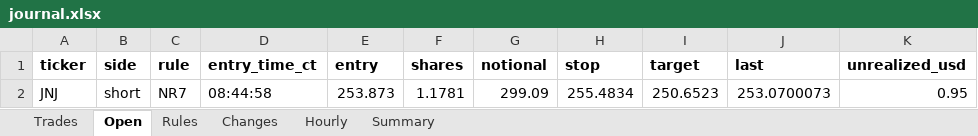
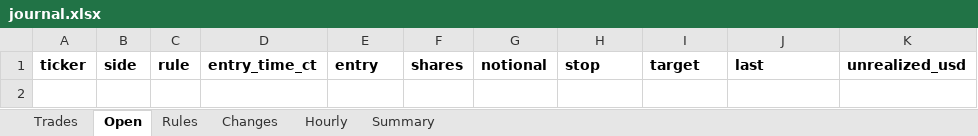
Before and after one commit to samson-ux/research-desk, an Excel workbook: paper-data/2026-10-19/journal.xlsx, sheet Open, drawn as a sheet; values as stored, in another font and other column widths than the file's, no borders; the diff names each change by its address in the sheet, - before the commit and + after, or states it on an @@ line.

```diff
--- a/paper-data/2026-10-19/journal.xlsx (sheet Open)
+++ b/paper-data/2026-10-19/journal.xlsx (sheet Open)
-row 2: JNJ | short | NR7 | 08:44:58 | 253.873 | 1.1781 | 299.09 | 255.4834 | 250.6523 | 253.0700073 | 0.95
```
Also changed, not shown: sheet Trades, sheet Hourly, sheet Summary, sheet Rules, 7 other files.
